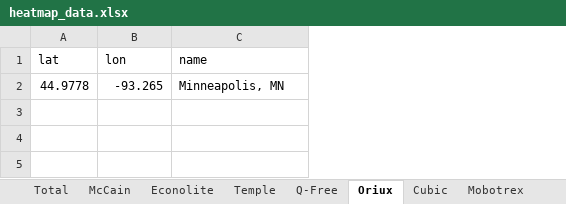
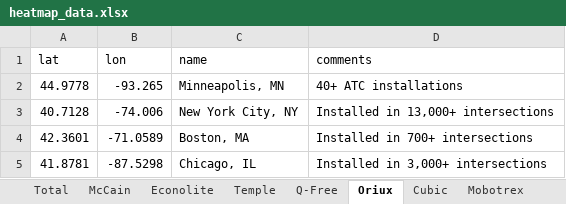
Before and after one commit to cadenlin21/oem-heatmap, an Excel workbook: heatmap_data.xlsx, sheet Oriux, drawn as a sheet; values as stored, in another font and other column widths than the file's, no borders; the diff names each change by its address in the sheet, - before the commit and + after, or states it on an @@ line.

```diff
--- a/heatmap_data.xlsx (sheet Oriux)
+++ b/heatmap_data.xlsx (sheet Oriux)
+column D (comments), row 2: 40+ ATC installations
+row 3: 40.7128 | -74.006 | New York City, NY | Installed in 13,000+ intersections
+row 4: 42.3601 | -71.0589 | Boston, MA | Installed in 700+ intersections
+row 5: 41.8781 | -87.5298 | Chicago, IL | Installed in 3,000+ intersections
```
Also changed, not shown: sheet Econolite, sheet Temple, sheet Cubic, sheet Q-Free, sheet Western Systems, sheet Mobotrex, 1 more sheet, general_cities.xlsx, heatmap_regions.xlsx, 1 other file.
